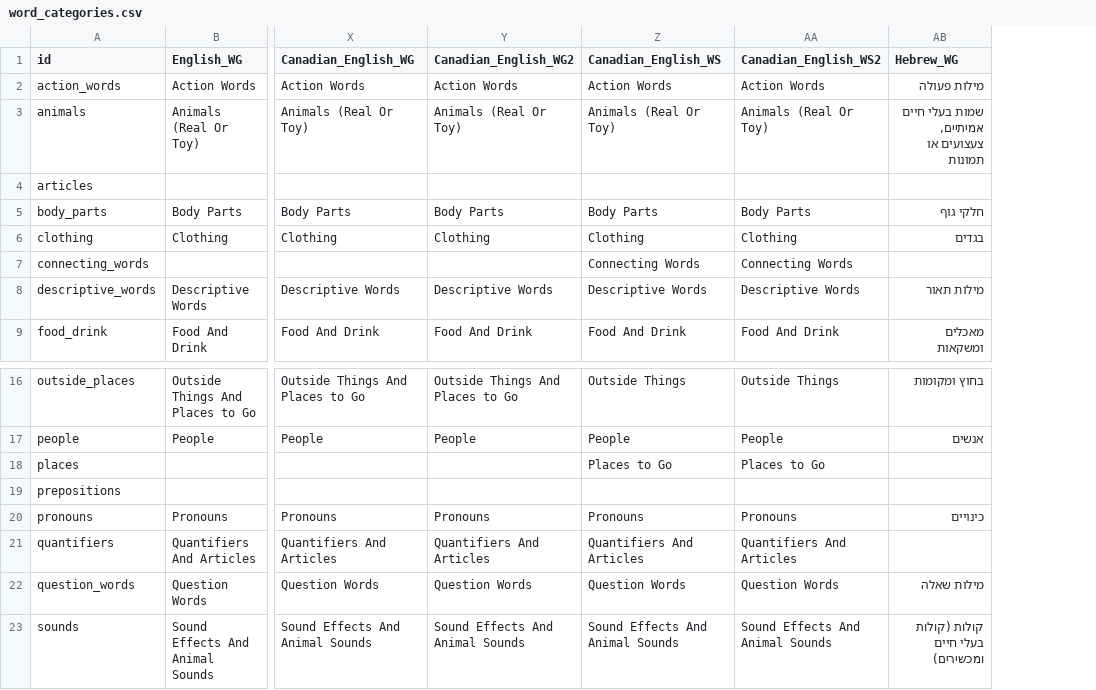
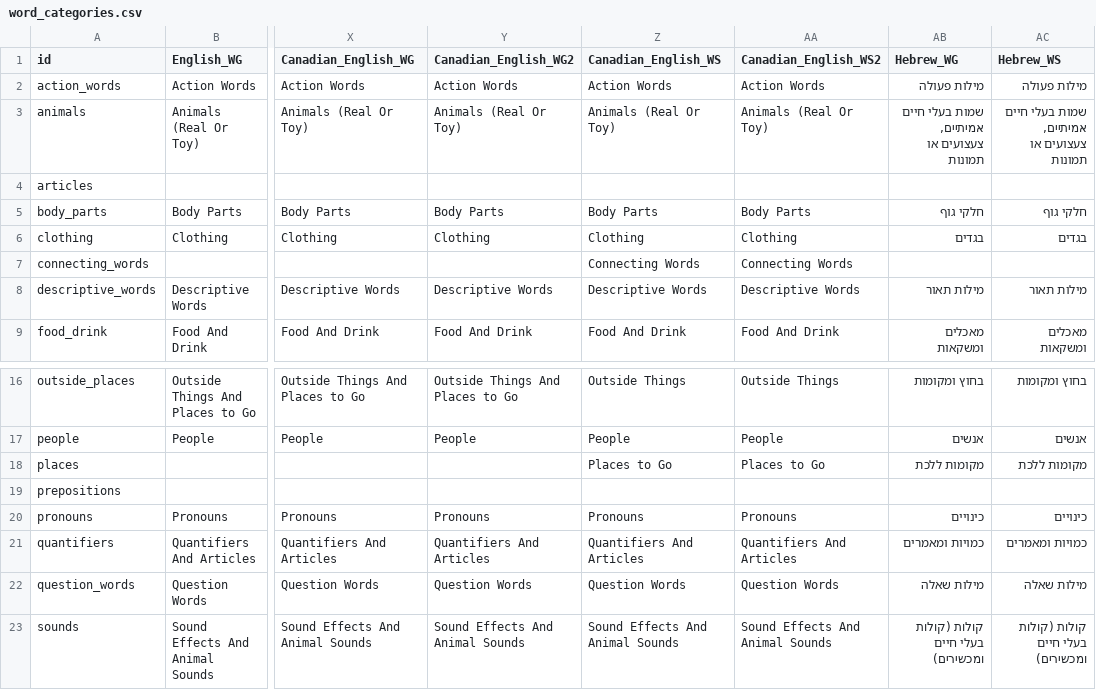
Before and after one commit to langcog/web-cdi, a CSV file: webcdi/cdi_forms/static/data_csv/word_categories.csv, drawn as a sheet; only a part is shown, gaps mark what is left out; the diff names each change by its address in the sheet, - before the commit and + after, or states it on an @@ line.

Commit message:
Word Categories amendment

```diff
--- a/webcdi/cdi_forms/static/data_csv/word_categories.csv
+++ b/webcdi/cdi_forms/static/data_csv/word_categories.csv
+column AC (Hebrew_WS), rows 2-9: מילות פעולה | שמות בעלי חיים אמיתיים, צעצועים או תמונות |  | חלקי גוף | בגדים |  | מילות תאור | מאכלים ומשקאות; rows 16-23: בחוץ ומקומות | אנשים | מקומות ללכת |  | כינויים | כמויות ומאמרים | מילות שאלה | קולות (קולות בעלי חיים ומכשירים)
-AB18 (Hebrew_WG): (empty)
+AB18 (Hebrew_WG): מקומות ללכת
-AB21 (Hebrew_WG): (empty)
+AB21 (Hebrew_WG): כמויות ומאמרים
```
